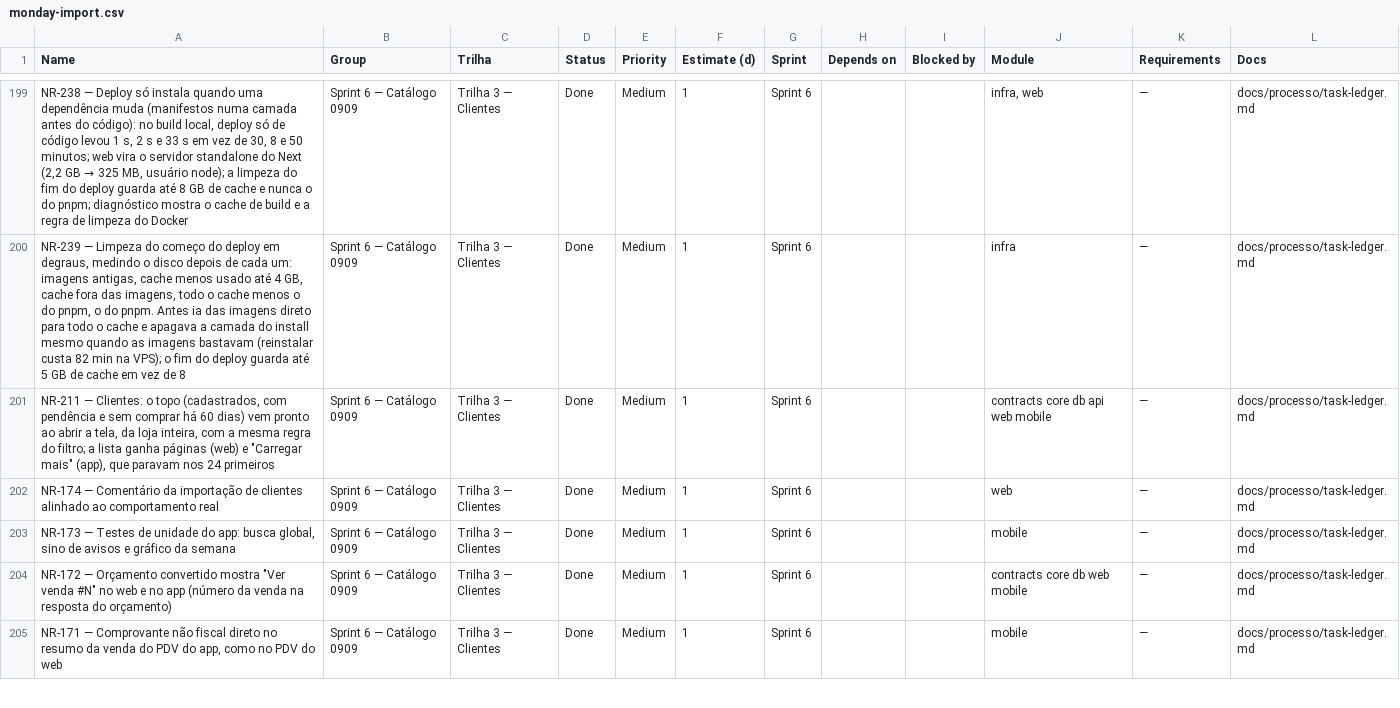
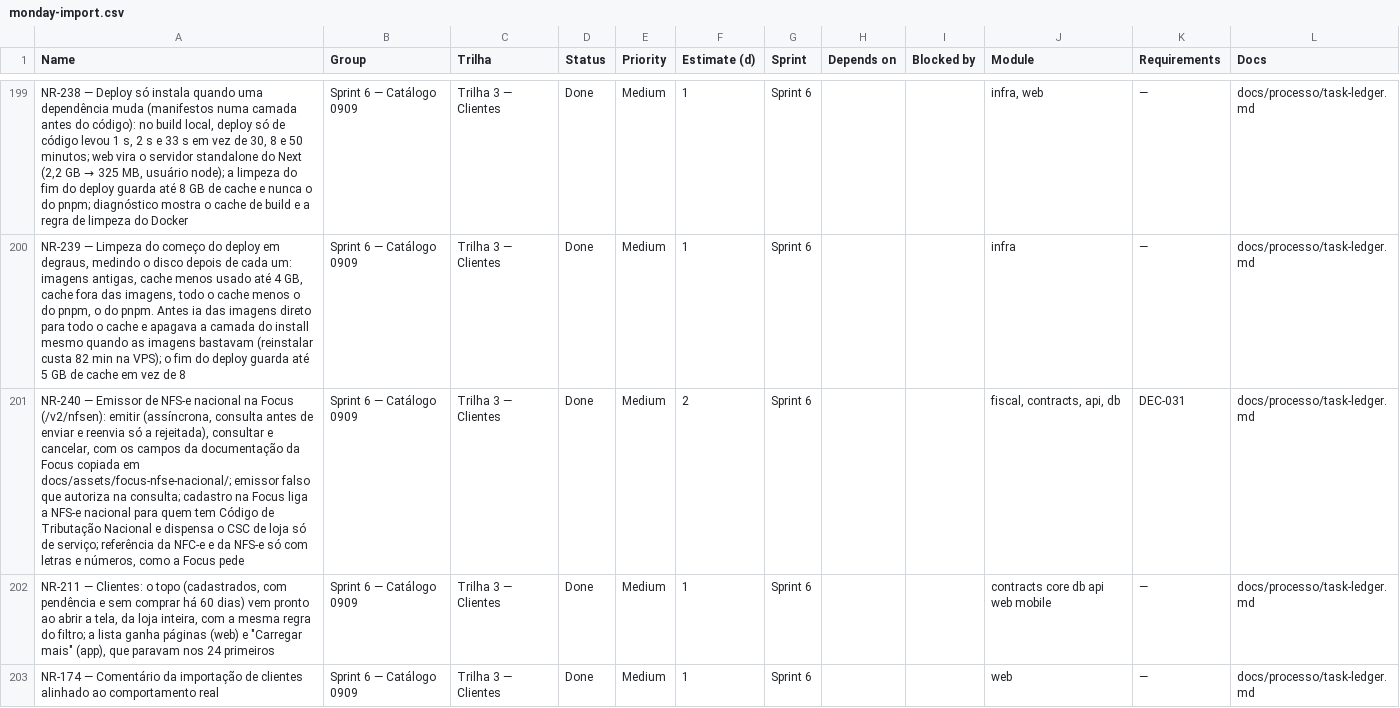
Before and after one commit to Ei-buddy/ei-buddy, a CSV file: docs/processo/monday-import.csv, drawn as a sheet; only a part is shown, gaps mark what is left out; the shorter side is filled out with more unchanged rows; the diff names each change by its address in the sheet, - before the commit and + after, or states it on an @@ line.

```diff
--- a/docs/processo/monday-import.csv
+++ b/docs/processo/monday-import.csv
+row 201: NR-240 — Emissor de NFS-e nacional na Focus (/v2/nfsen): emitir (assíncrona, consulta antes de enviar e reenvia só a rejeitada), consultar e cancelar, com os campos da documentação da Focus copiada em docs/assets/focus-nfse-nacional/; emissor falso que autoriza na consulta; cadastro na Focus liga a NFS-e nacional para quem tem Código de Tributação Nacional e dispensa o CSC de loja só de serviço; referência da NFC-e e da NFS-e só com letras e números, como a Focus pede | Sprint 6 — Catálogo 0909 | Trilha 3 — Clientes | Done | Medium | 2 | Sprint 6 |  |  | fiscal, contracts, api, db | DEC-031 | docs/processo/task-ledger.md
```
Also changed, not shown: 38 other files.
